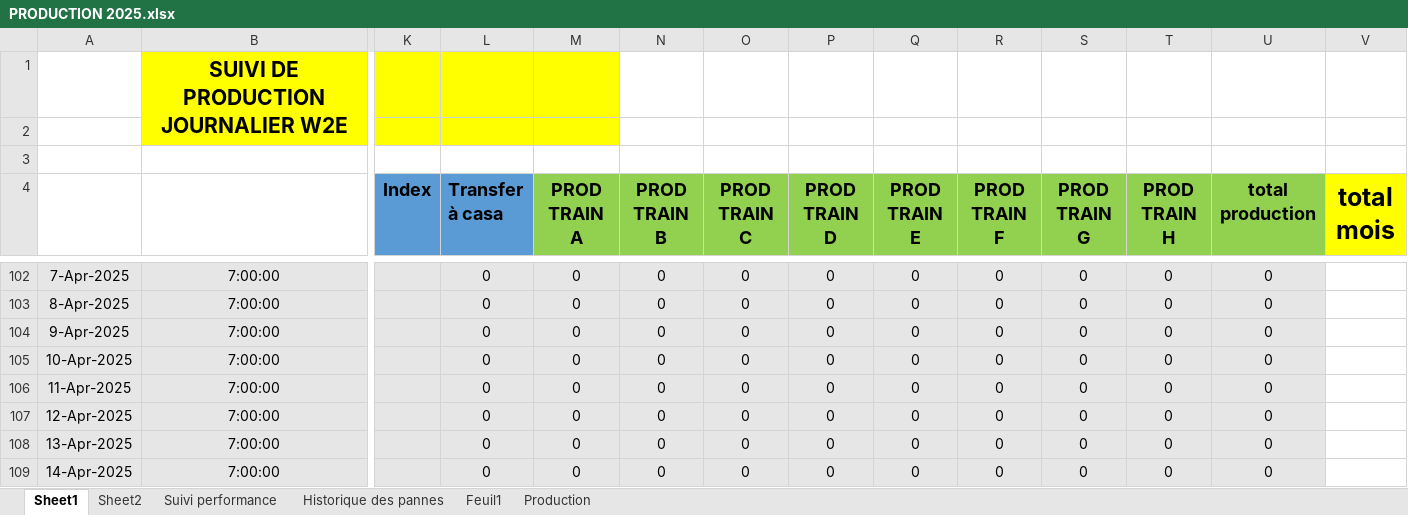
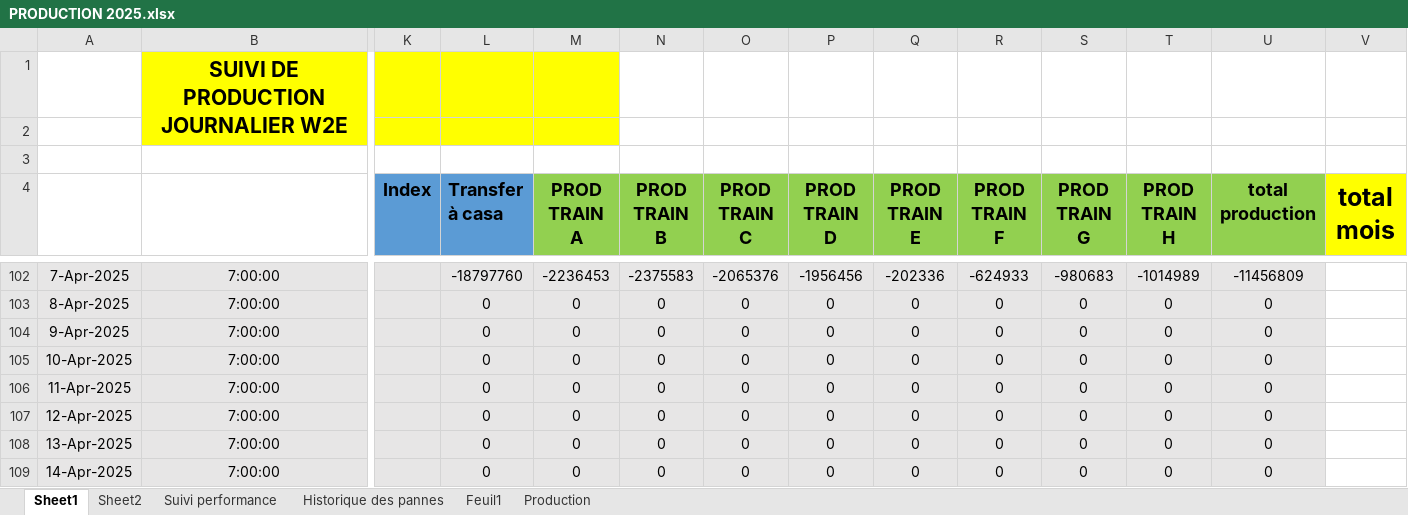
Before and after one commit to Ait-Omar/wave2, an Excel workbook: PRODUCTION 2025.xlsx, sheet Sheet1, drawn as a sheet; only a part is shown, gaps mark what is left out; values as stored, in another font and other column widths than the file's, no borders; the diff covers the shown part only; the diff names each change by its address in the sheet, - before the commit and + after, or states it on an @@ line.

```diff
--- a/PRODUCTION 2025.xlsx (sheet Sheet1)
+++ b/PRODUCTION 2025.xlsx (sheet Sheet1)
-L102 (Transfer à casa): 0
+L102 (Transfer à casa): -18797760
-M102 (PROD TRAIN A): 0
+M102 (PROD TRAIN A): -2236453
-N102 (PROD TRAIN B): 0
+N102 (PROD TRAIN B): -2375583
-O102 (PROD TRAIN C): 0
+O102 (PROD TRAIN C): -2065376
-P102 (PROD TRAIN D): 0
+P102 (PROD TRAIN D): -1956456
-Q102 (PROD TRAIN E): 0
+Q102 (PROD TRAIN E): -202336
-R102 (PROD TRAIN F): 0
+R102 (PROD TRAIN F): -624933
-S102 (PROD TRAIN G): 0
+S102 (PROD TRAIN G): -980683
-T102 (PROD TRAIN H): 0
+T102 (PROD TRAIN H): -1014989
-U102 (total production): 0
+U102 (total production): -11456809
```
Also changed, not shown: 10 added rows and 10 removed rows elsewhere in this sheet, sheet Production, Consommation spécifique.xlsx.
